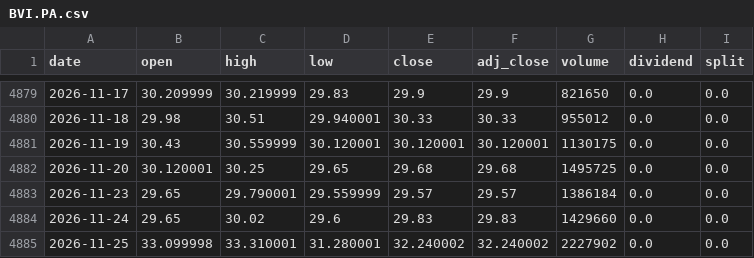
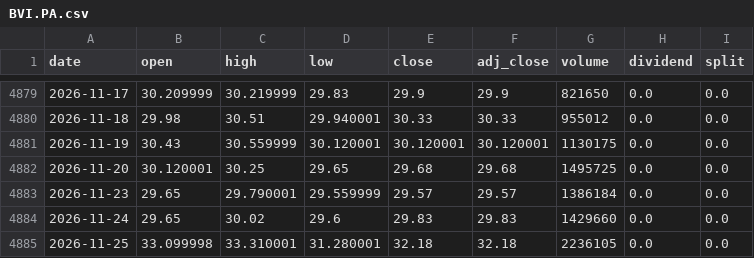
Before and after one commit to quid888/stan-the-man-data, a CSV file: data/prices/BVI.PA.csv, drawn as a sheet; only a part is shown, gaps mark what is left out.

```diff
--- a/data/prices/BVI.PA.csv
+++ b/data/prices/BVI.PA.csv
@@ -4884,2 +4884,2 @@ date,open,high,low,close,adj_close,volume,dividend,split
 2026-11-24,29.65,30.02,29.6,29.83,29.83,1429660,0.0,0.0
-2026-11-25,33.099998,33.310001,31.280001,32.240002,32.240002,2227902,0.0,0.0
+2026-11-25,33.099998,33.310001,31.280001,32.18,32.18,2236105,0.0,0.0
```
Also changed, not shown: data/derived/regime.csv, data/derived/regime_history.csv, 37 other files.
